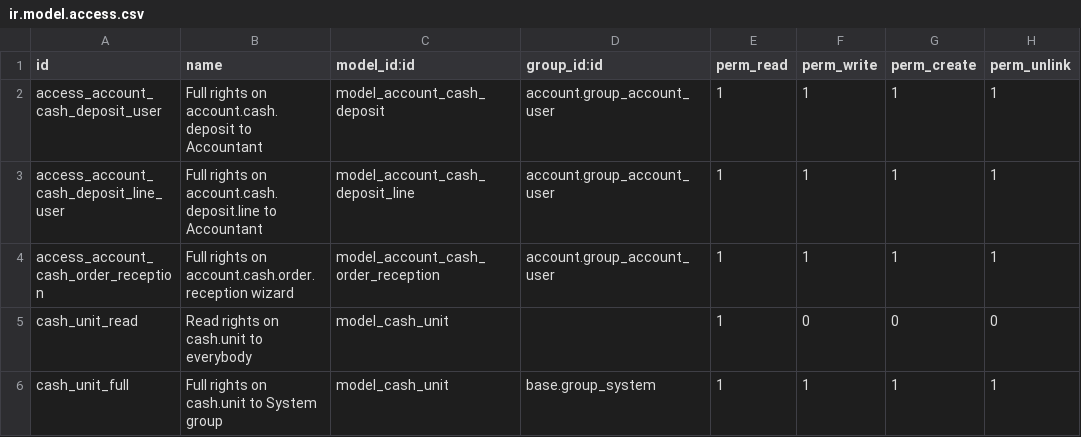
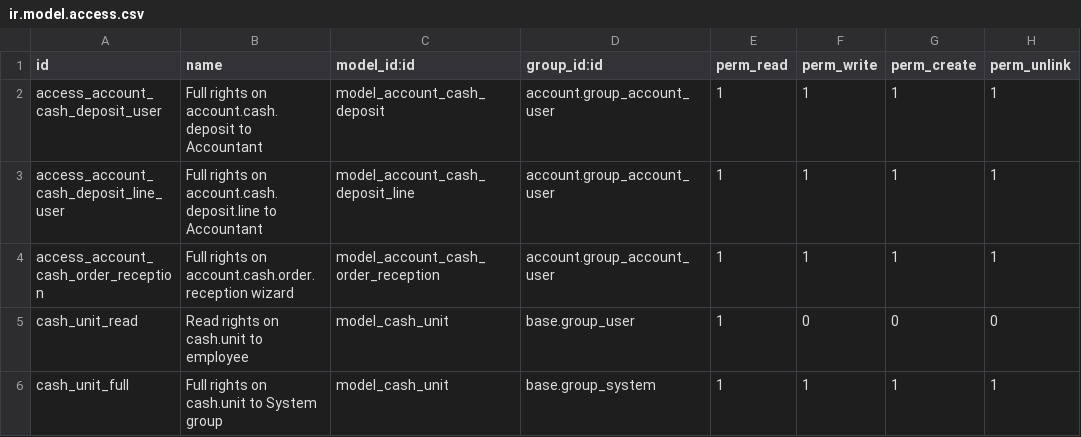
Before and after one commit to OCA/account-financial-tools, a CSV file: account_cash_deposit/security/ir.model.access.csv, drawn as a sheet.

Commit message:
[MIG] account_cash_deposit: migrate to v18
Fix bug in name_get(), converted to _compute_display_name() for v18 migration

```diff
--- a/account_cash_deposit/security/ir.model.access.csv
+++ b/account_cash_deposit/security/ir.model.access.csv
@@ -4,3 +4,3 @@ access_account_cash_deposit_line_user,Full rights on account.cash.deposit.line t
 access_account_cash_order_reception,Full rights on account.cash.order.reception wizard,model_account_cash_order_reception,account.group_account_user,1,1,1,1
-cash_unit_read,Read rights on cash.unit to everybody,model_cash_unit,,1,0,0,0
+cash_unit_read,Read rights on cash.unit to employee,model_cash_unit,base.group_user,1,0,0,0
 cash_unit_full,Full rights on cash.unit to System group,model_cash_unit,base.group_system,1,1,1,1
```
Also changed, not shown: 14 other files.
